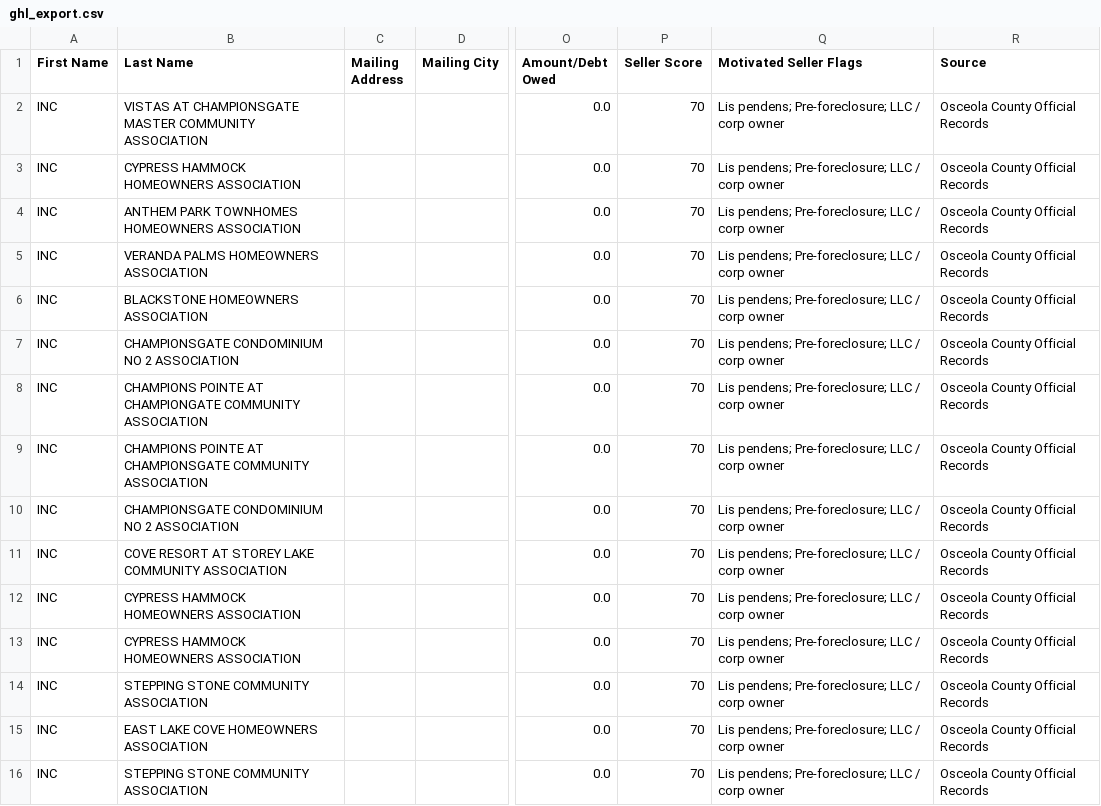
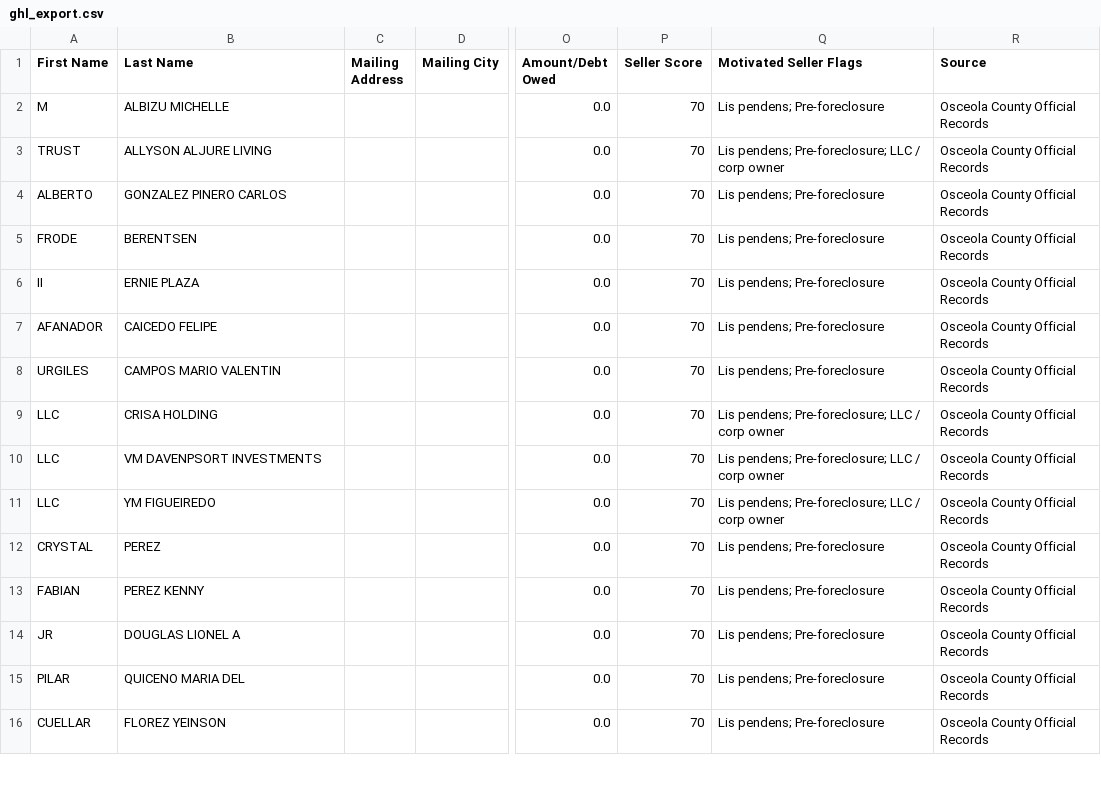
Before and after one commit to figlesias7/osceola-intel, a CSV file: data/ghl_export.csv, drawn as a sheet; only a part is shown, gaps mark what is left out; the diff covers the shown part only; the diff names each change by its address in the sheet, - before the commit and + after, or states it on an @@ line.

```diff
--- a/data/ghl_export.csv
+++ b/data/ghl_export.csv
-A2 (First Name): INC
+A2 (First Name): M
-B2 (Last Name): VISTAS AT CHAMPIONSGATE MASTER COMMUNITY ASSOCIATION
+B2 (Last Name): ALBIZU MICHELLE
-Q2 (Motivated Seller Flags): Lis pendens; Pre-foreclosure; LLC / corp owner
+Q2 (Motivated Seller Flags): Lis pendens; Pre-foreclosure
-A3 (First Name): INC
+A3 (First Name): TRUST
-B3 (Last Name): CYPRESS HAMMOCK HOMEOWNERS ASSOCIATION
+B3 (Last Name): ALLYSON ALJURE LIVING
-A4 (First Name): INC
+A4 (First Name): ALBERTO
-B4 (Last Name): ANTHEM PARK TOWNHOMES HOMEOWNERS ASSOCIATION
+B4 (Last Name): GONZALEZ PINERO CARLOS
-Q4:Q8 (Motivated Seller Flags): Lis pendens; Pre-foreclosure; LLC / corp owner
+Q4:Q8 (Motivated Seller Flags): Lis pendens; Pre-foreclosure
-A5 (First Name): INC
+A5 (First Name): FRODE
-B5 (Last Name): VERANDA PALMS HOMEOWNERS ASSOCIATION
+B5 (Last Name): BERENTSEN
-A6 (First Name): INC
+A6 (First Name): II
-B6 (Last Name): BLACKSTONE HOMEOWNERS ASSOCIATION
+B6 (Last Name): ERNIE PLAZA
-A7 (First Name): INC
+A7 (First Name): AFANADOR
-B7 (Last Name): CHAMPIONSGATE CONDOMINIUM NO 2 ASSOCIATION
+B7 (Last Name): CAICEDO FELIPE
-A8 (First Name): INC
+A8 (First Name): URGILES
-B8 (Last Name): CHAMPIONS POINTE AT CHAMPIONGATE COMMUNITY ASSOCIATION
+B8 (Last Name): CAMPOS MARIO VALENTIN
-A9:A11 (First Name): INC
+A9:A11 (First Name): LLC
-B9 (Last Name): CHAMPIONS POINTE AT CHAMPIONSGATE COMMUNITY ASSOCIATION
+B9 (Last Name): CRISA HOLDING
-B10 (Last Name): CHAMPIONSGATE CONDOMINIUM NO 2 ASSOCIATION
+B10 (Last Name): VM DAVENPSORT INVESTMENTS
-B11 (Last Name): COVE RESORT AT STOREY LAKE COMMUNITY ASSOCIATION
+B11 (Last Name): YM FIGUEIREDO
-A12 (First Name): INC
+A12 (First Name): CRYSTAL
-B12 (Last Name): CYPRESS HAMMOCK HOMEOWNERS ASSOCIATION
+B12 (Last Name): PEREZ
-Q12:Q16 (Motivated Seller Flags): Lis pendens; Pre-foreclosure; LLC / corp owner
+Q12:Q16 (Motivated Seller Flags): Lis pendens; Pre-foreclosure
-A13 (First Name): INC
+A13 (First Name): FABIAN
-B13 (Last Name): CYPRESS HAMMOCK HOMEOWNERS ASSOCIATION
+B13 (Last Name): PEREZ KENNY
-A14 (First Name): INC
+A14 (First Name): JR
-B14 (Last Name): STEPPING STONE COMMUNITY ASSOCIATION
+B14 (Last Name): DOUGLAS LIONEL A
-A15 (First Name): INC
+A15 (First Name): PILAR
-B15 (Last Name): EAST LAKE COVE HOMEOWNERS ASSOCIATION
+B15 (Last Name): QUICENO MARIA DEL
-A16 (First Name): INC
+A16 (First Name): CUELLAR
-B16 (Last Name): STEPPING STONE COMMUNITY ASSOCIATION
+B16 (Last Name): FLOREZ YEINSON
```
Also changed, not shown: 27 edited cells elsewhere in this file, 2 other files.
